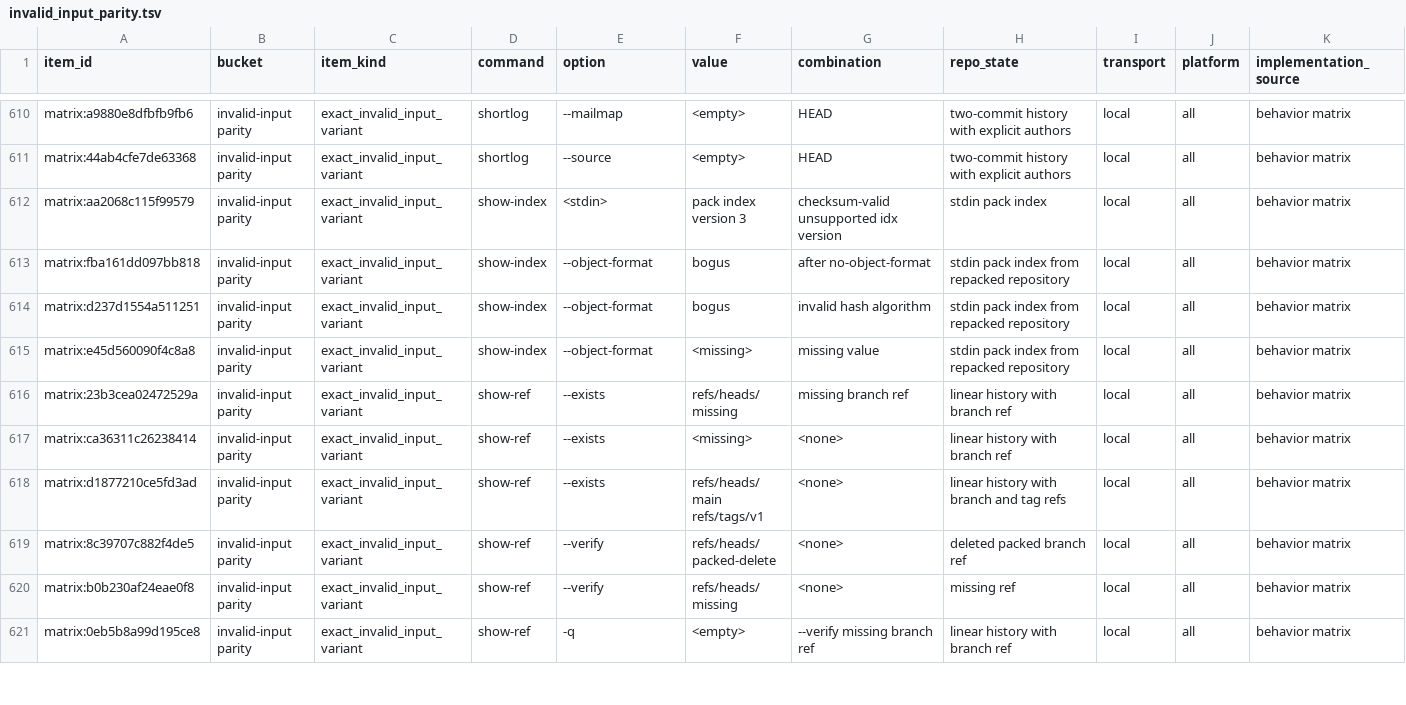
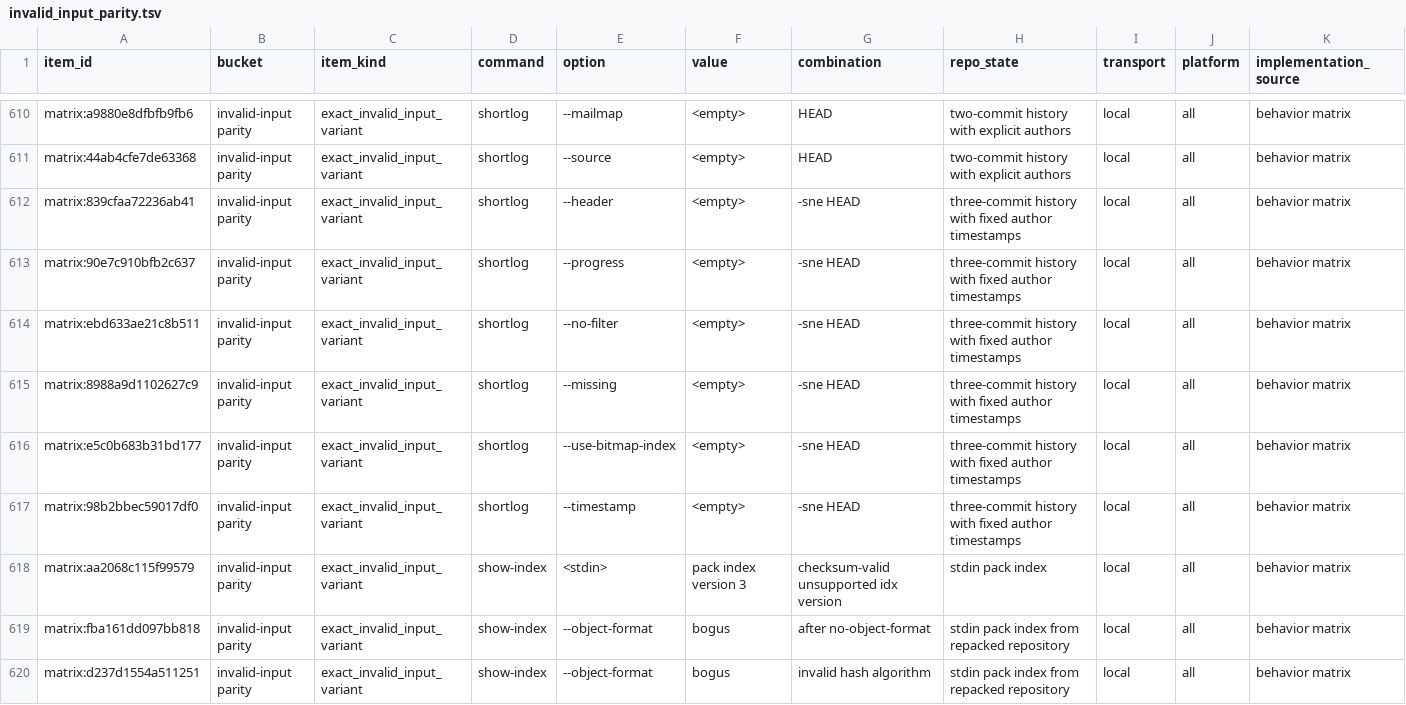
Before and after one commit to dschewchenko/zmin, a TSV file: docs/cli/census/invalid_input_parity.tsv, drawn as a sheet; only a part is shown, gaps mark what is left out; the shorter side is filled out with more unchanged rows; rows hold the shown columns only; the diff names each change by its address in the sheet, - before the commit and + after, or states it on an @@ line.

Commit message:
fix: close shortlog proof-only option batch

```diff
--- a/docs/cli/census/invalid_input_parity.tsv
+++ b/docs/cli/census/invalid_input_parity.tsv
+row 612: matrix:839cfaa72236ab41 | invalid-input parity | exact_invalid_input_variant | shortlog | --header | <empty> | -sne HEAD | three-commit history with fixed author timestamps | local | all | behavior matrix
+row 613: matrix:90e7c910bfb2c637 | invalid-input parity | exact_invalid_input_variant | shortlog | --progress | <empty> | -sne HEAD | three-commit history with fixed author timestamps | local | all | behavior matrix
+row 614: matrix:ebd633ae21c8b511 | invalid-input parity | exact_invalid_input_variant | shortlog | --no-filter | <empty> | -sne HEAD | three-commit history with fixed author timestamps | local | all | behavior matrix
+row 615: matrix:8988a9d1102627c9 | invalid-input parity | exact_invalid_input_variant | shortlog | --missing | <empty> | -sne HEAD | three-commit history with fixed author timestamps | local | all | behavior matrix
+row 616: matrix:e5c0b683b31bd177 | invalid-input parity | exact_invalid_input_variant | shortlog | --use-bitmap-index | <empty> | -sne HEAD | three-commit history with fixed author timestamps | local | all | behavior matrix
+row 617: matrix:98b2bbec59017df0 | invalid-input parity | exact_invalid_input_variant | shortlog | --timestamp | <empty> | -sne HEAD | three-commit history with fixed author timestamps | local | all | behavior matrix
```
Also changed, not shown: docs/cli/census/command_progress.tsv, docs/cli/census/hard_fail_scan.tsv, 11 other files.
